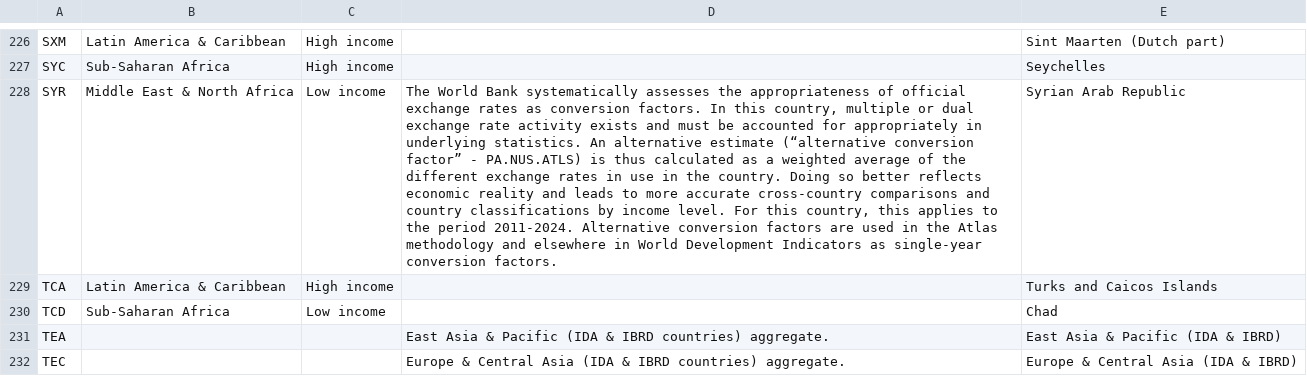
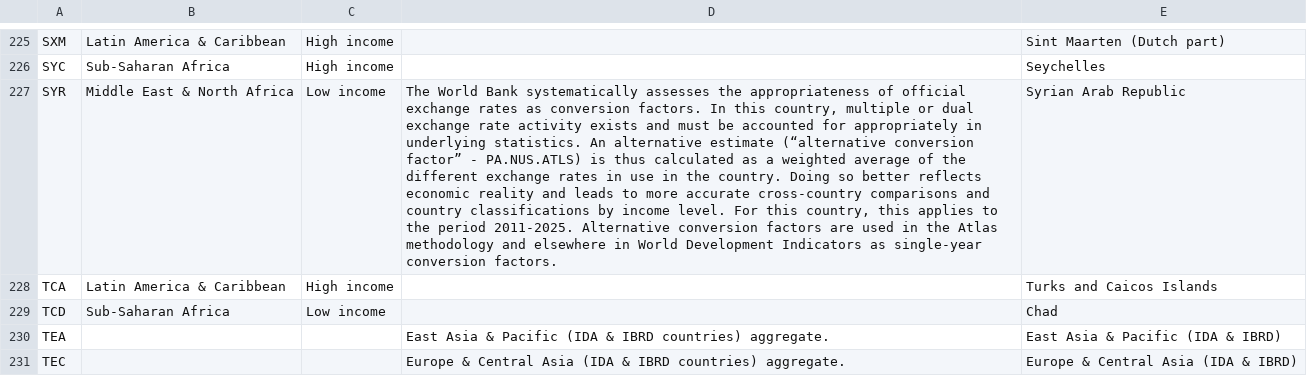
Before and after one commit to CAPTURE-TB-HIV/tb-lmic-patientcosts-review, a CSV file: data/covariateData/calc-median-income/GDP-deflator/Metadata_Country_API_NY.GDP.DEFL.ZS_DS2_en_csv_v2_38103.csv (was data/covariateData/calc-median-income/GNI-PC-LCU/Metadata_Country_API_NY.GNP.PCAP.CN_DS2_en_csv_v2_9957.csv), drawn as a sheet; only a part is shown, gaps mark what is left out; addresses are those after the commit; the diff covers the shown part only; the diff names each change by its address in the sheet, - before the commit and + after, or states it on an @@ line.

```diff
--- a/data/covariateData/calc-median-income/GNI-PC-LCU/Metadata_Country_API_NY.GNP.PCAP.CN_DS2_en_csv_v2_9957.csv
+++ b/data/covariateData/calc-median-income/GDP-deflator/Metadata_Country_API_NY.GDP.DEFL.ZS_DS2_en_csv_v2_38103.csv
-D227: …the period 2011-2024. Alternative conversion…
+D227: …the period 2011-2025. Alternative conversion…
```
Also changed, not shown: 1 removed row and 23 edited cells elsewhere in this file, data/covariateData/calc-median-income/GNI-PC-INTD/Metadata_Country_API_NY.GNP.PCAP.PP.KD_DS2_en_csv_v2_41471.csv, 21 other files.
